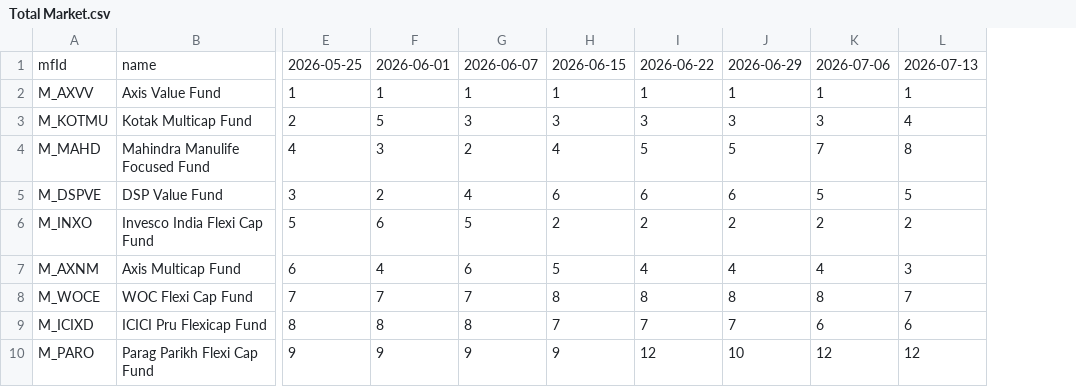
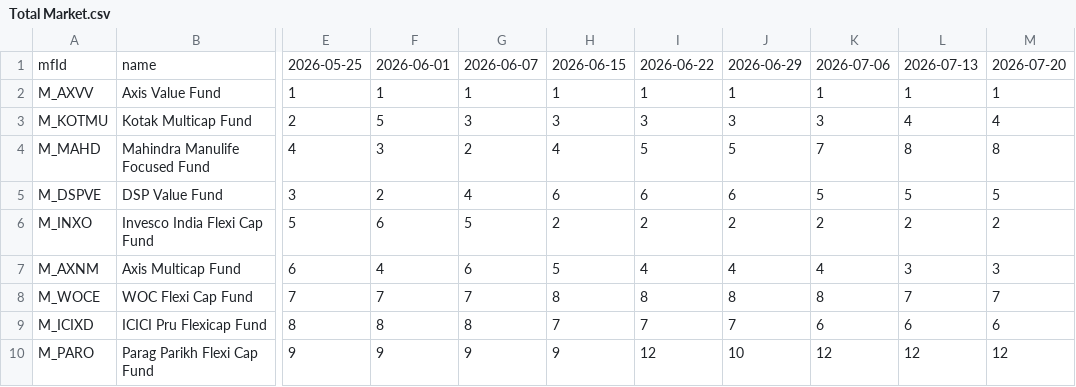
Before and after one commit to as1605/mf-screener-ai, a CSV file: results/ranks/Total Market.csv, drawn as a sheet; only a part is shown, gaps mark what is left out; the diff names each change by its address in the sheet, - before the commit and + after, or states it on an @@ line.

```diff
--- a/results/ranks/Total Market.csv
+++ b/results/ranks/Total Market.csv
+column M, rows 1-10: 2026-07-20 | 1 | 4 | 8 | 5 | 2 | 3 | 7 | 6 | 12
```
Also changed, not shown: results/ranks/Mid Cap.csv, results/ranks/Multi Asset.csv, 1 other file.
